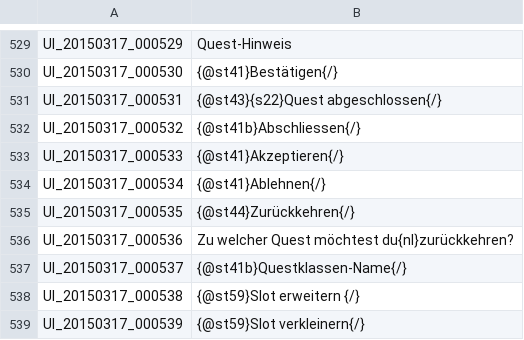
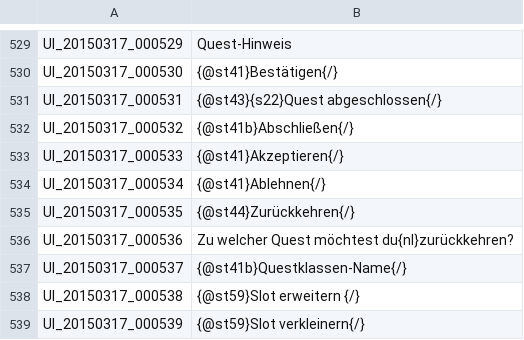
Before and after one commit to Triky313/TreeOfSavior-GermanTranslation, a TSV file: UI.tsv, drawn as a sheet; only a part is shown, gaps mark what is left out.

```diff
--- a/UI.tsv
+++ b/UI.tsv
@@ -531,3 +531,3 @@ UI_20150317_000530	{@st41}Bestätigen{/}
 UI_20150317_000531	{@st43}{s22}Quest abgeschlossen{/}
-UI_20150317_000532	{@st41b}Abschliessen{/}
+UI_20150317_000532	{@st41b}Abschließen{/}
 UI_20150317_000533	{@st41}Akzeptieren{/}
```
Also changed, not shown: SKILL.tsv, 1 other file.
